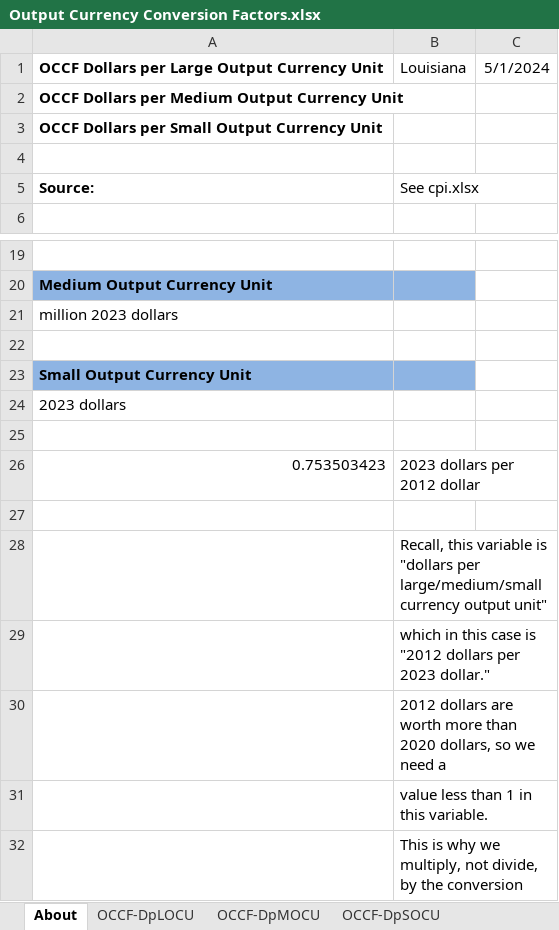
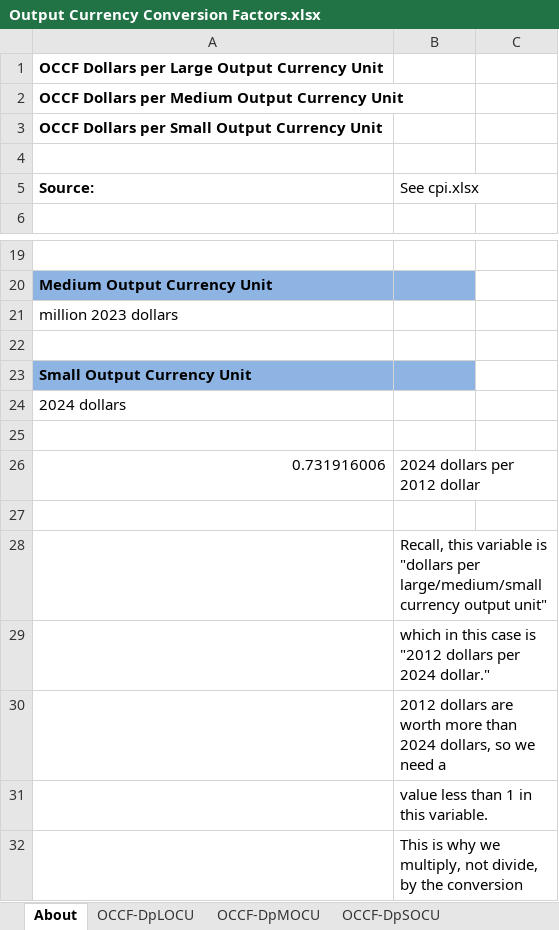
Before and after one commit to EnergyInnovation/eps-louisiana, an Excel workbook: InputData/web-app/OCCF/Output Currency Conversion Factors.xlsx, sheet About, drawn as a sheet; only a part is shown, gaps mark what is left out; values as stored, in another font and other column widths than the file's, no borders; removed rows and columns are numbered as before the commit, all else as after; the diff names each change by its address in the sheet, - before the commit and + after, or states it on an @@ line.

```diff
--- a/InputData/web-app/OCCF/Output Currency Conversion Factors.xlsx (sheet About)
+++ b/InputData/web-app/OCCF/Output Currency Conversion Factors.xlsx (sheet About)
-B1 (See cpi.xlsx): Louisiana
+B1 (See cpi.xlsx): (empty)
-C1: 5/1/2024
+C1: (empty)
-A24 (Source:): 2023 dollars
+A24 (Source:): 2024 dollars
-row 26: 0.753503423 | 2023 dollars per 2012 dollar
+row 26: 0.731916006 | 2024 dollars per 2012 dollar
-B29 (See cpi.xlsx): …dollars per 2023 dollar."
+B29 (See cpi.xlsx): …dollars per 2024 dollar."
-B30 (See cpi.xlsx): …more than 2020 dollars, so…
+B30 (See cpi.xlsx): …more than 2024 dollars, so…
```
Also changed, not shown: sheet OCCF-DpSOCU, sheet OCCF-DpLOCU, sheet OCCF-DpMOCU, 54 other files.
